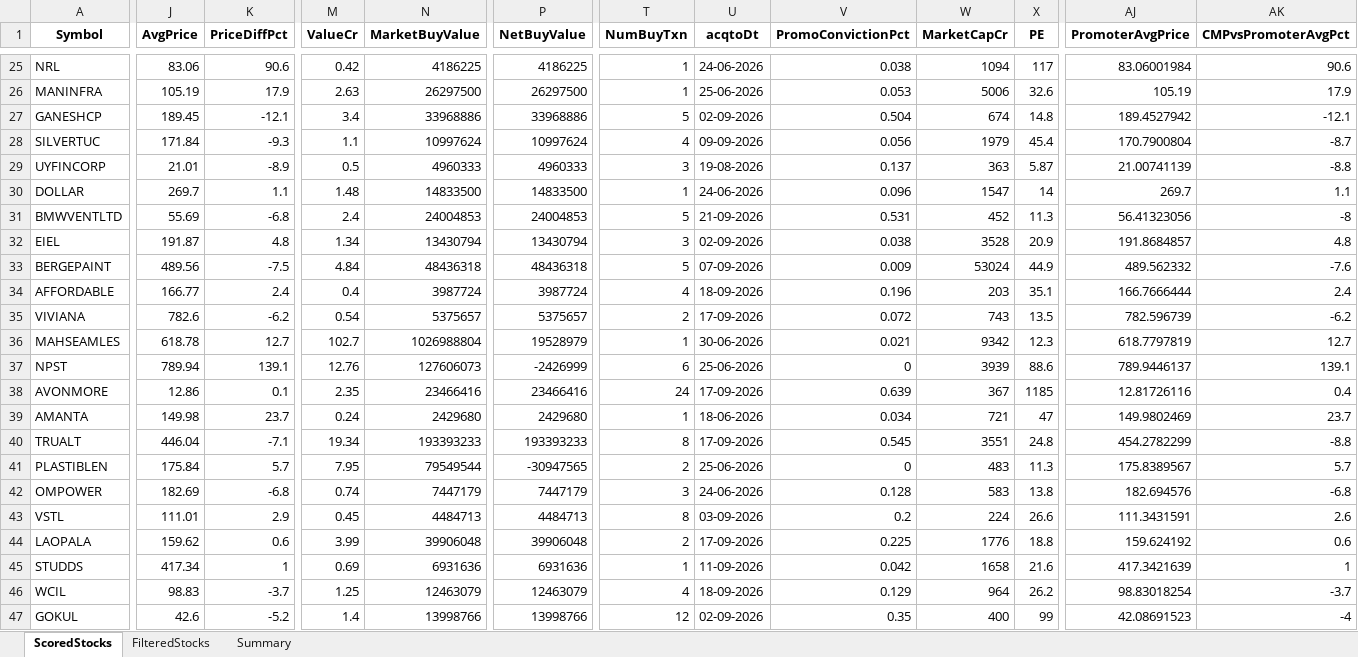
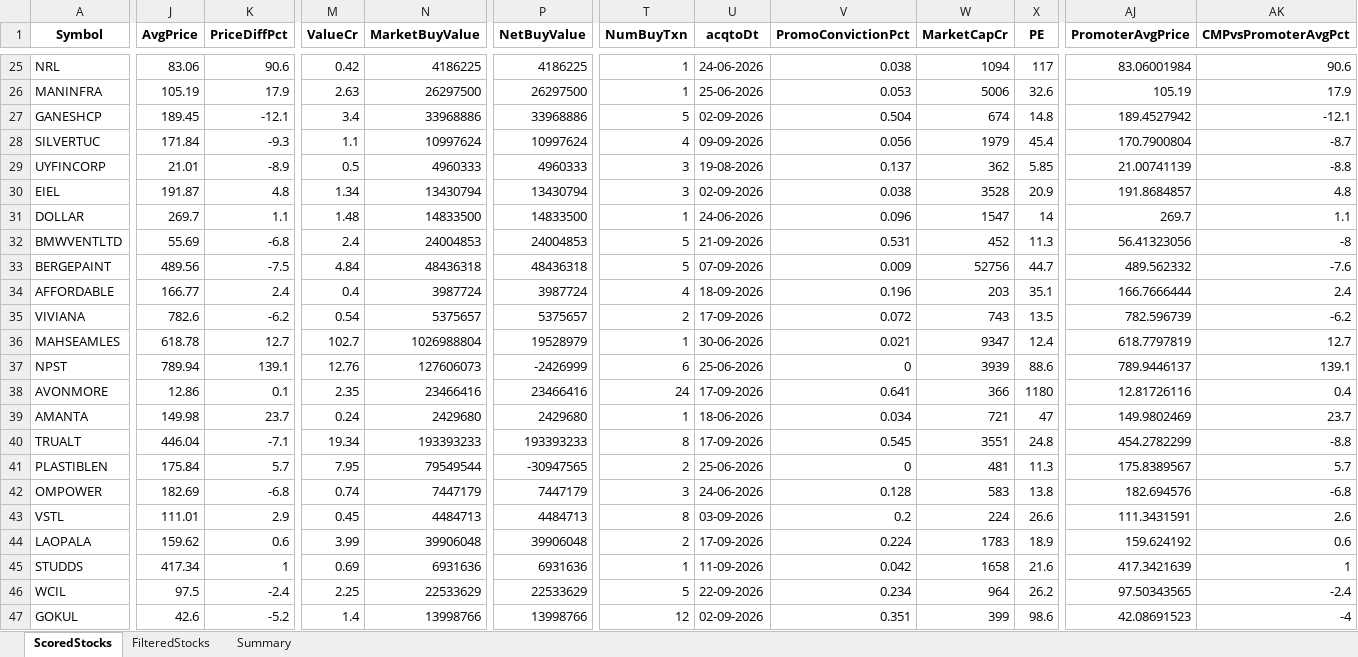
Before and after one commit to rajeshbedse/rbedse, an Excel workbook: output/2026-09-22/enriched_analysis.xlsx, sheet ScoredStocks, drawn as a sheet; only a part is shown, gaps mark what is left out; values as stored, in another font and other column widths than the file's, no borders; the diff covers the shown part only; the diff names each change by its address in the sheet, - before the commit and + after, or states it on an @@ line.

```diff
--- a/output/2026-09-22/enriched_analysis.xlsx (sheet ScoredStocks)
+++ b/output/2026-09-22/enriched_analysis.xlsx (sheet ScoredStocks)
-W29 (MarketCapCr): 363
+W29 (MarketCapCr): 362
-X29 (PE): 5.87
+X29 (PE): 5.85
@@ row 32 moved to row 30: EIEL @@
-W33 (MarketCapCr): 53024
+W33 (MarketCapCr): 52756
-X33 (PE): 44.9
+X33 (PE): 44.7
-W36 (MarketCapCr): 9342
+W36 (MarketCapCr): 9347
-X36 (PE): 12.3
+X36 (PE): 12.4
-V38 (PromoConvictionPct): 0.639
+V38 (PromoConvictionPct): 0.641
-W38 (MarketCapCr): 367
+W38 (MarketCapCr): 366
-X38 (PE): 1185
+X38 (PE): 1180
-W41 (MarketCapCr): 483
+W41 (MarketCapCr): 481
-V44 (PromoConvictionPct): 0.225
+V44 (PromoConvictionPct): 0.224
-W44 (MarketCapCr): 1776
+W44 (MarketCapCr): 1783
-X44 (PE): 18.8
+X44 (PE): 18.9
-J46 (AvgPrice): 98.83
+J46 (AvgPrice): 97.5
-K46 (PriceDiffPct): -3.7
+K46 (PriceDiffPct): -2.4
-M46 (ValueCr): 1.25
+M46 (ValueCr): 2.25
-N46 (MarketBuyValue): 12463079
+N46 (MarketBuyValue): 22533629
-P46 (NetBuyValue): 12463079
+P46 (NetBuyValue): 22533629
-T46 (NumBuyTxn): 4
+T46 (NumBuyTxn): 5
-U46 (acqtoDt): 18-09-2026
+U46 (acqtoDt): 22-09-2026
-V46 (PromoConvictionPct): 0.129
+V46 (PromoConvictionPct): 0.234
-AJ46 (PromoterAvgPrice): 98.83018254
+AJ46 (PromoterAvgPrice): 97.50343565
-AK46 (CMPvsPromoterAvgPct): -3.7
+AK46 (CMPvsPromoterAvgPct): -2.4
-V47 (PromoConvictionPct): 0.35
+V47 (PromoConvictionPct): 0.351
-W47 (MarketCapCr): 400
+W47 (MarketCapCr): 399
-X47 (PE): 99
+X47 (PE): 98.6
```
Also changed, not shown: 1 added row, 1 removed row and 50 edited cells elsewhere in this sheet, sheet FilteredStocks, 10 other files.
